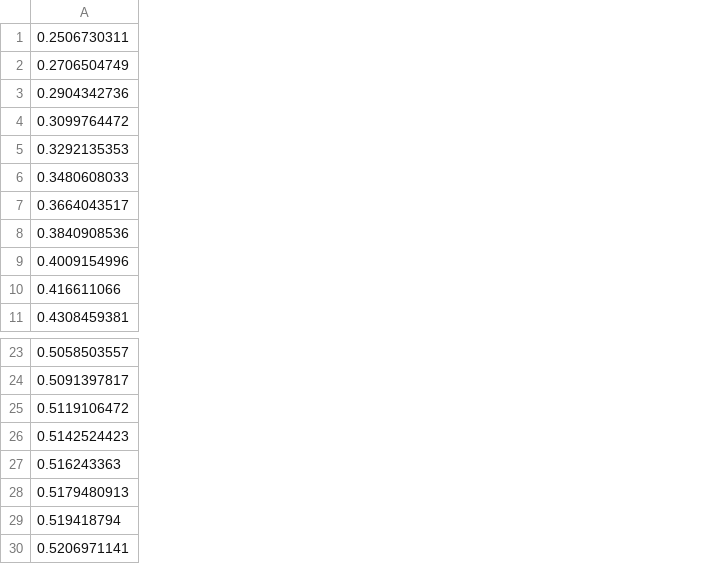
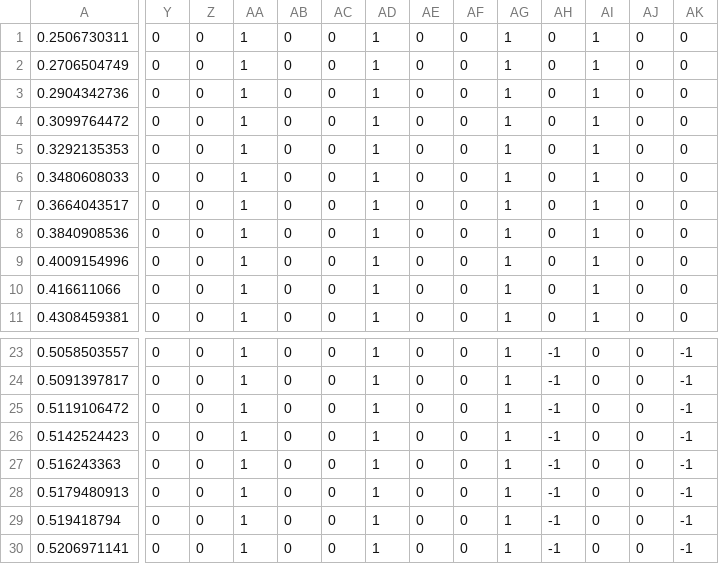
Before and after one commit to EEEManchester/corin, a CSV file: grid_planner_core/src/motion_plans/wall_concave.csv, drawn as a sheet; only a part is shown, gaps mark what is left out; the diff covers the shown part only; the diff names each change by its address in the sheet, - before the commit and + after, or states it on an @@ line.

Commit message:
Evaluated wall concave corner for base control

```diff
--- a/grid_planner_core/src/motion_plans/wall_concave.csv
+++ b/grid_planner_core/src/motion_plans/wall_concave.csv
+column Y, rows 1-11: all 0; rows 23-30: all 0
+column Z, rows 1-11: all 0; rows 23-30: all 0
+column AA, rows 1-11: all 1; rows 23-30: all 1
+column AB, rows 1-11: all 0; rows 23-30: all 0
+column AC, rows 1-11: all 0; rows 23-30: all 0
+column AD, rows 1-11: all 1; rows 23-30: all 1
+column AE, rows 1-11: all 0; rows 23-30: all 0
+column AF, rows 1-11: all 0; rows 23-30: all 0
+column AG, rows 1-11: all 1; rows 23-30: all 1
+column AH, rows 1-11: all 0; rows 23-30: all -1
+column AI, rows 1-11: all 1; rows 23-30: all 0
+column AJ, rows 1-11: all 0; rows 23-30: all 0
+column AK, rows 1-11: all 0; rows 23-30: all -1
```
Also changed, not shown: 5 added columns and 3 edited cells elsewhere in this file, 9 other files.
